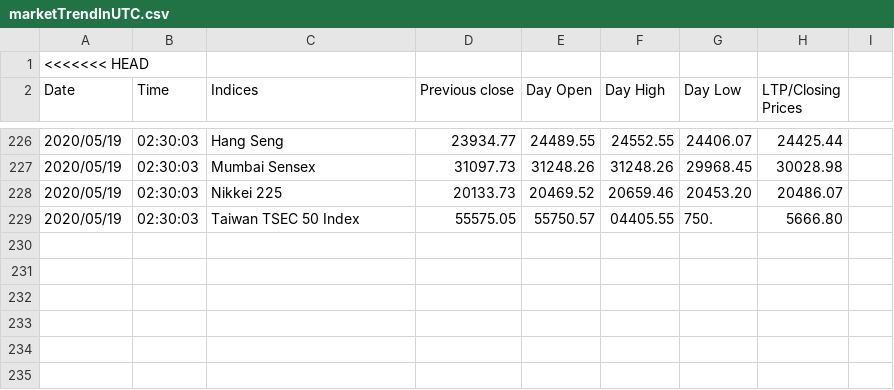
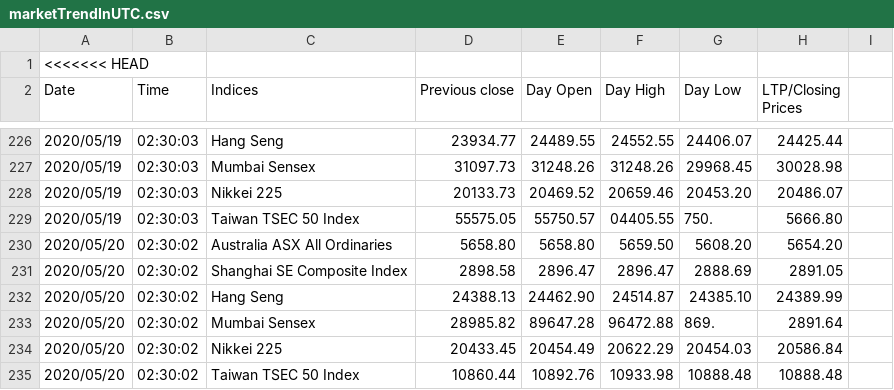
Before and after one commit to akshatz/Stock-Scraping, a CSV file: marketTrendInUTC.csv, drawn as a sheet; only a part is shown, gaps mark what is left out; the diff names each change by its address in the sheet, - before the commit and + after, or states it on an @@ line.

Commit message:
Wed 20 May 08:21:08 IST 2020

```diff
--- a/marketTrendInUTC.csv
+++ b/marketTrendInUTC.csv
+row 230: 2020/05/20 | 02:30:02 | Australia ASX All Ordinaries | 5658.80 | 5658.80 | 5659.50 | 5608.20 | 5654.20
+row 231: 2020/05/20 | 02:30:02 | Shanghai SE Composite Index | 2898.58 | 2896.47 | 2896.47 | 2888.69 | 2891.05
+row 232: 2020/05/20 | 02:30:02 | Hang Seng | 24388.13 | 24462.90 | 24514.87 | 24385.10 | 24389.99
+row 233: 2020/05/20 | 02:30:02 | Mumbai Sensex | 28985.82 | 89647.28 | 96472.88 | 869. | 2891.64
+row 234: 2020/05/20 | 02:30:02 | Nikkei 225 | 20433.45 | 20454.49 | 20622.29 | 20454.03 | 20586.84
+row 235: 2020/05/20 | 02:30:02 | Taiwan TSEC 50 Index | 10860.44 | 10892.76 | 10933.98 | 10888.48 | 10888.48
```
